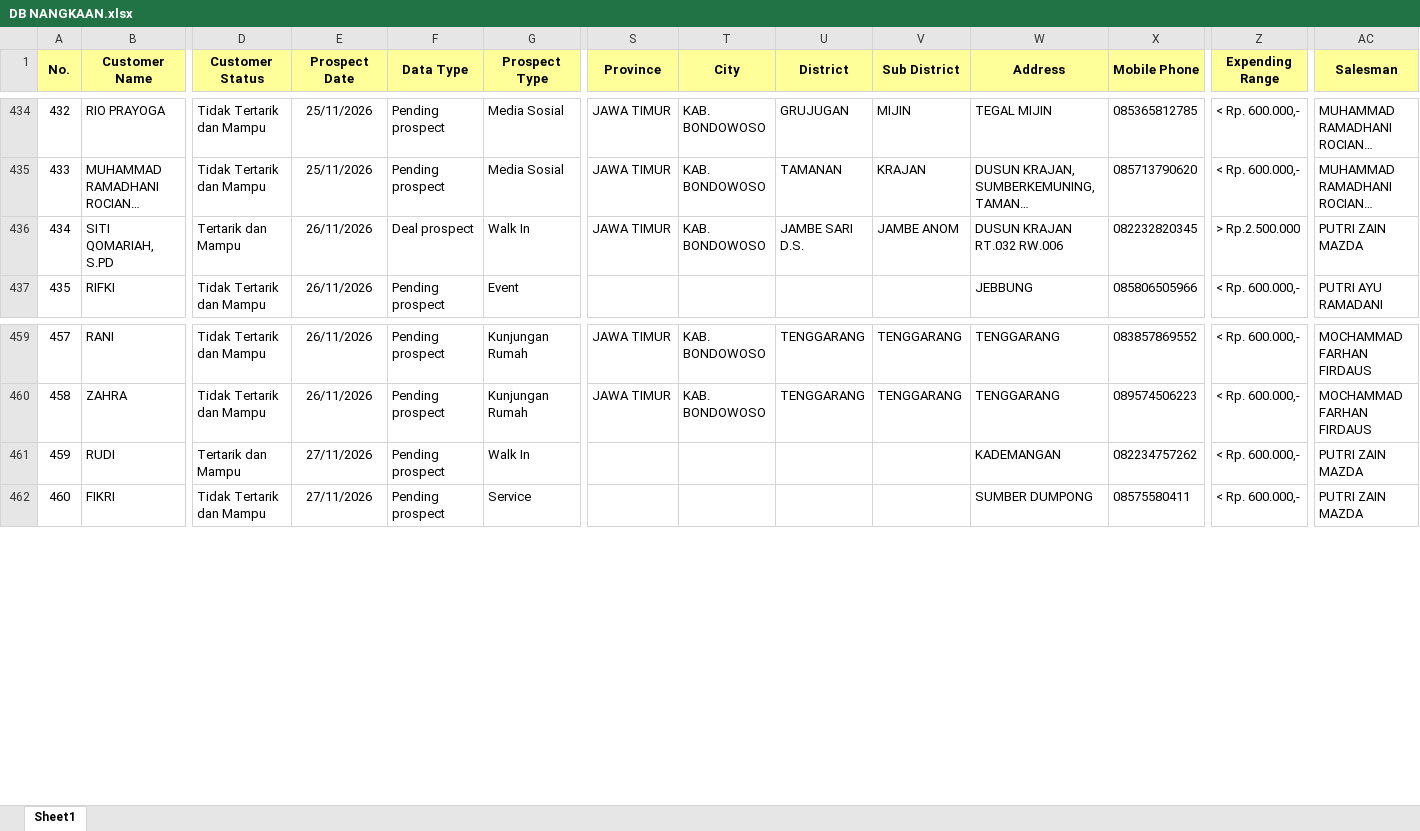
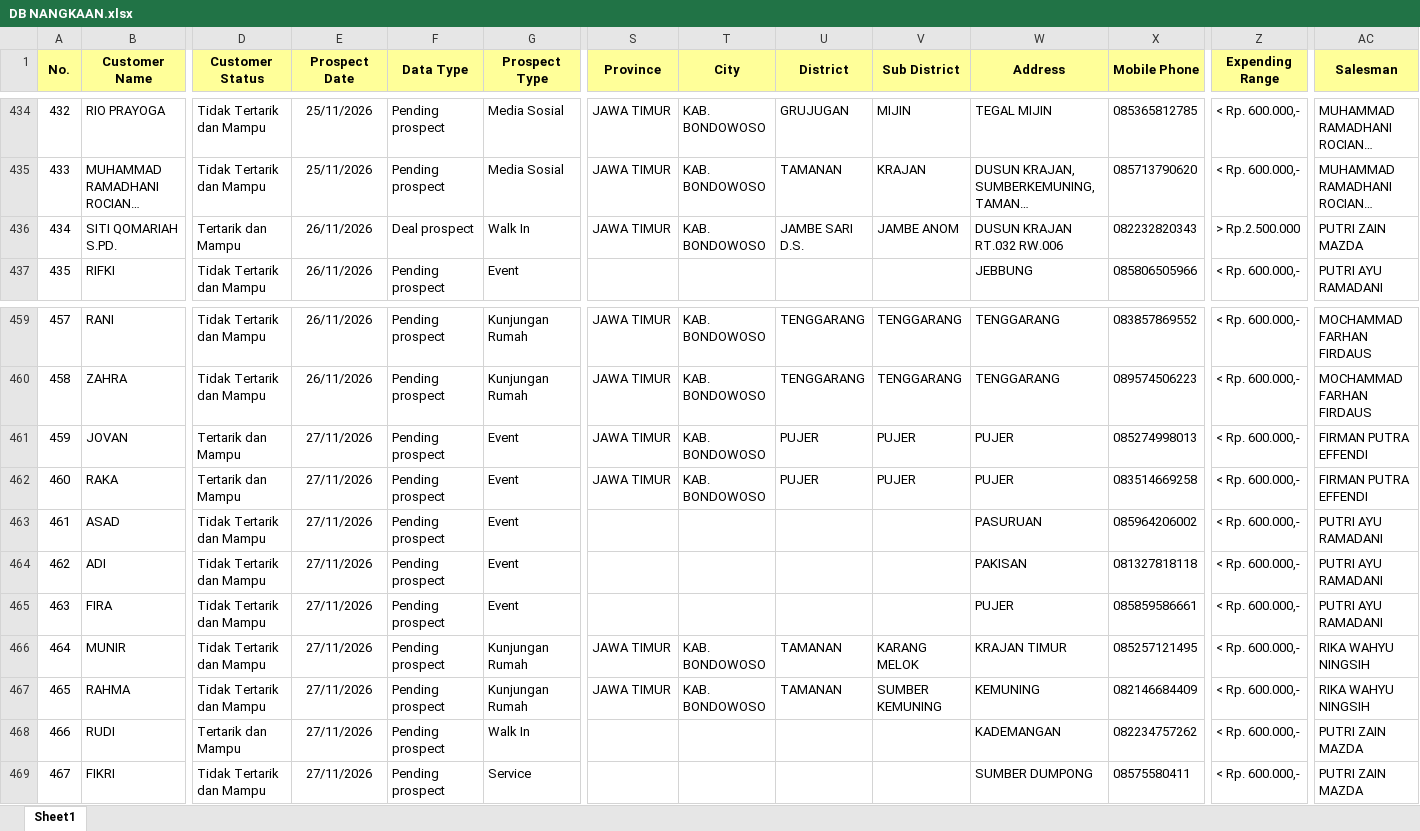
Before and after one commit to egi-jember/bushido-dashboard, an Excel workbook: bushido_raw/database_files/DB NANGKAAN.xlsx, sheet Sheet1, drawn as a sheet; only a part is shown, gaps mark what is left out; long unchanged cells end in …; values as stored, in another font and other column widths than the file's, no borders; addresses are those after the commit; rows hold the shown columns only; the diff covers the shown part only; the diff names each change by its address in the sheet, - before the commit and + after, or states it on an @@ line.

```diff
--- a/bushido_raw/database_files/DB NANGKAAN.xlsx (sheet Sheet1)
+++ b/bushido_raw/database_files/DB NANGKAAN.xlsx (sheet Sheet1)
-B436 (Customer Name): SITI QOMARIAH, S.PD
+B436 (Customer Name): SITI QOMARIAH S.PD.
-X436 (Mobile Phone): 082232820345
+X436 (Mobile Phone): 082232820343
+row 461: 459 | JOVAN | Tertarik dan Mampu | 27/11/2026 | Pending prospect | Event | JAWA TIMUR | KAB. BONDOWOSO | PUJER | PUJER | PUJER | 085274998013 | < Rp. 600.000,- | FIRMAN PUTRA EFFENDI
+row 462: 460 | RAKA | Tertarik dan Mampu | 27/11/2026 | Pending prospect | Event | JAWA TIMUR | KAB. BONDOWOSO | PUJER | PUJER | PUJER | 083514669258 | < Rp. 600.000,- | FIRMAN PUTRA EFFENDI
+row 463: 461 | ASAD | Tidak Tertarik dan Mampu | 27/11/2026 | Pending prospect | Event |  |  |  |  | PASURUAN | 085964206002 | < Rp. 600.000,- | PUTRI AYU RAMADANI
+row 464: 462 | ADI | Tidak Tertarik dan Mampu | 27/11/2026 | Pending prospect | Event |  |  |  |  | PAKISAN | 081327818118 | < Rp. 600.000,- | PUTRI AYU RAMADANI
+row 465: 463 | FIRA | Tidak Tertarik dan Mampu | 27/11/2026 | Pending prospect | Event |  |  |  |  | PUJER | 085859586661 | < Rp. 600.000,- | PUTRI AYU RAMADANI
+row 466: 464 | MUNIR | Tidak Tertarik dan Mampu | 27/11/2026 | Pending prospect | Kunjungan Rumah | JAWA TIMUR | KAB. BONDOWOSO | TAMANAN | KARANG MELOK | KRAJAN TIMUR | 085257121495 | < Rp. 600.000,- | RIKA WAHYU NINGSIH
+row 467: 465 | RAHMA | Tidak Tertarik dan Mampu | 27/11/2026 | Pending prospect | Kunjungan Rumah | JAWA TIMUR | KAB. BONDOWOSO | TAMANAN | SUMBER KEMUNING | KEMUNING | 082146684409 | < Rp. 600.000,- | RIKA WAHYU NINGSIH
@@ column A (No.) renumbered between rows 468 and 489 @@
```
Also changed, not shown: 22 added rows elsewhere in this sheet.
